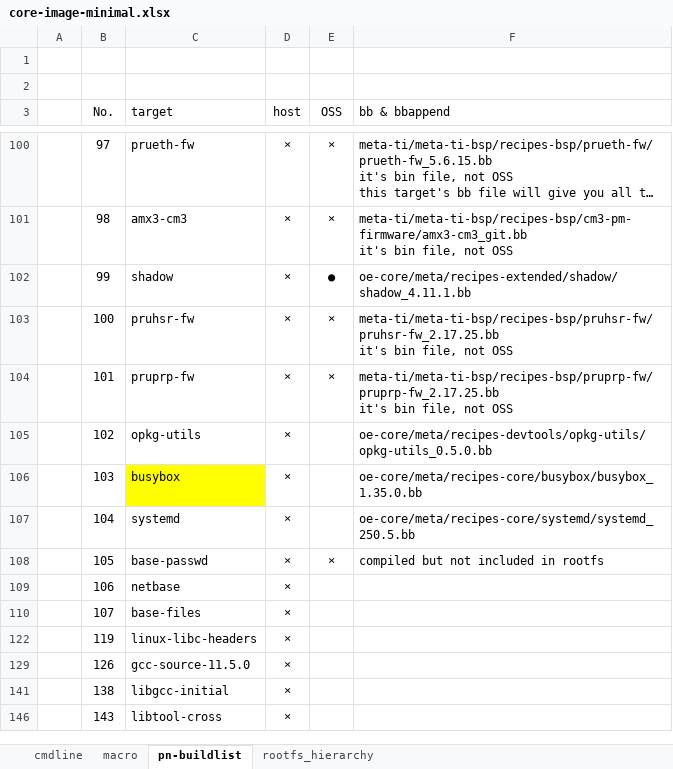
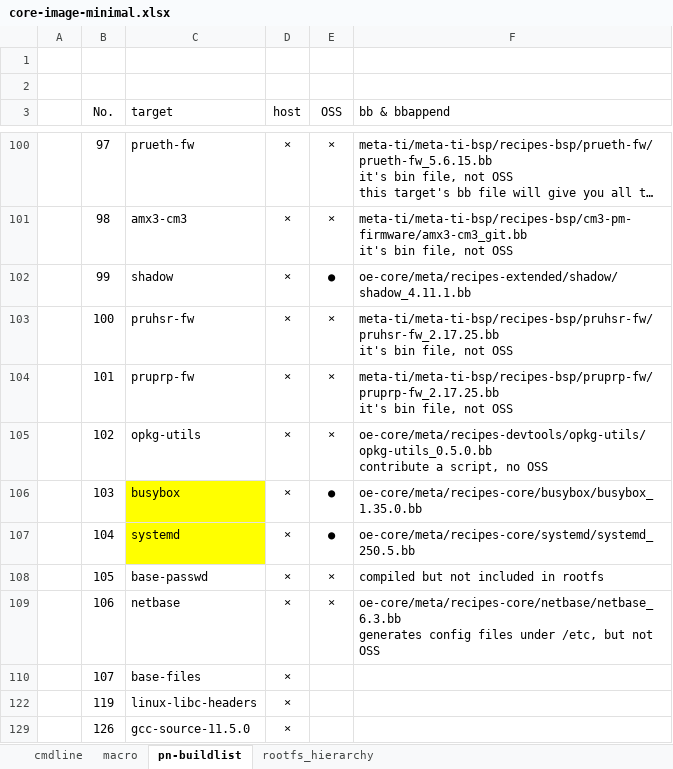
Before and after one commit to rootkitpan/ti_yocto, an Excel workbook: core-image-minimal/core-image-minimal.xlsx, sheet pn-buildlist, drawn as a sheet; only a part is shown, gaps mark what is left out; the shorter side is filled out with more unchanged rows; long unchanged cells end in …; values as stored, in another font and other column widths than the file's, no borders; charts and pictures not drawn; ↵ is a line break in a cell; the diff names each change by its address in the sheet, - before the commit and + after, or states it on an @@ line.

```diff
--- a/core-image-minimal/core-image-minimal.xlsx (sheet pn-buildlist)
+++ b/core-image-minimal/core-image-minimal.xlsx (sheet pn-buildlist)
-E105 (OSS): (empty)
+E105 (OSS): ×
-F105 (bb & bbappend): oe-core/meta/recipes-devtools/opkg-utils/opkg-utils_0.5.0.bb
+F105 (bb & bbappend): oe-core/meta/recipes-devtools/opkg-utils/opkg-utils_0.5.0.bb ↵ contribute a script, no OSS
-E106:E107 (OSS): (empty)
+E106:E107 (OSS): ●
-C107 fill: none
+C107 fill: #FFFF00
-E109 (OSS): (empty)
+E109 (OSS): ×
-F109 (bb & bbappend): (empty)
+F109 (bb & bbappend): oe-core/meta/recipes-core/netbase/netbase_6.3.bb ↵ generates config files under /etc, but not OSS
```
Also changed, not shown: sheet rootfs_hierarchy, hidden cells, charts or pictures.
